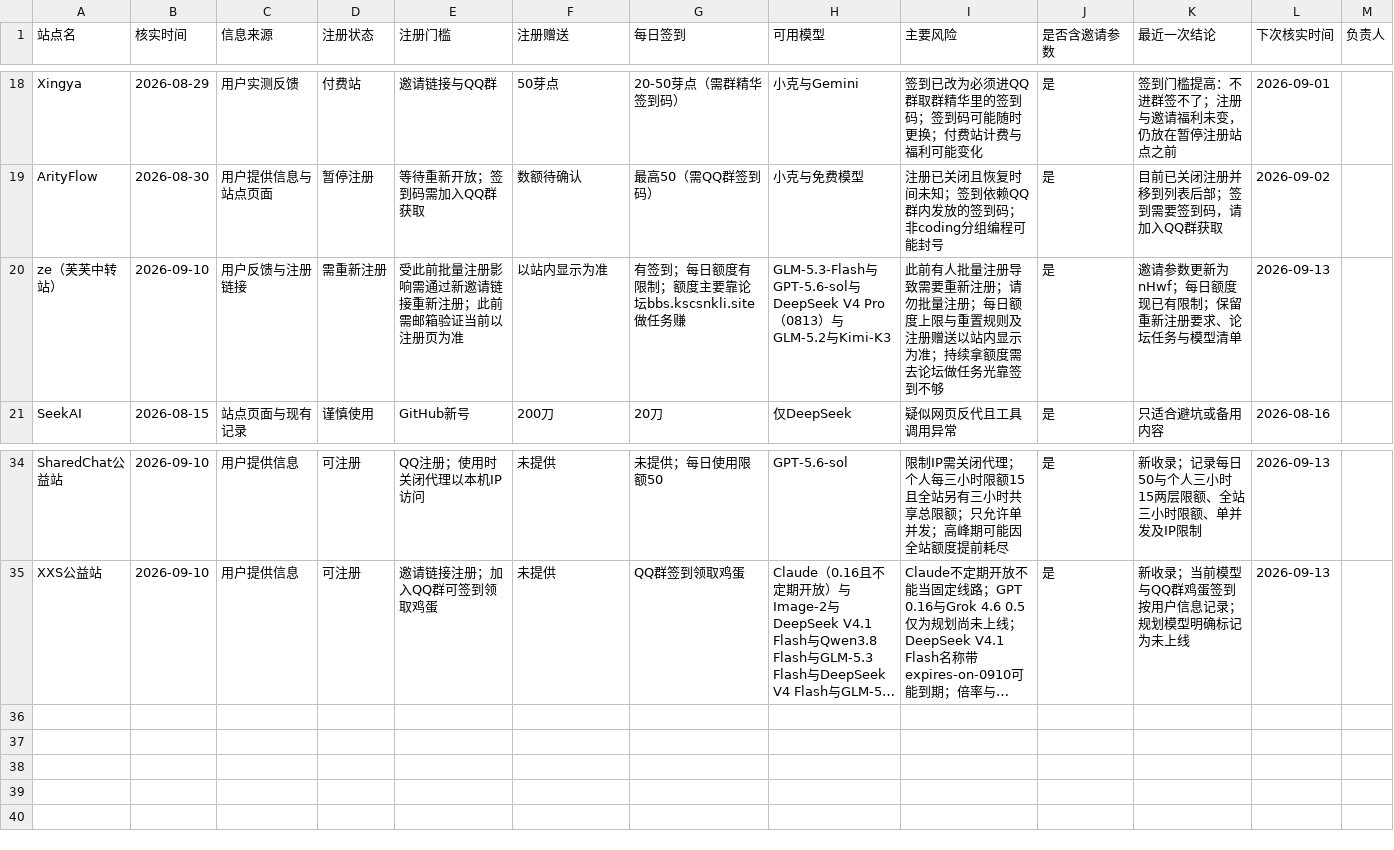
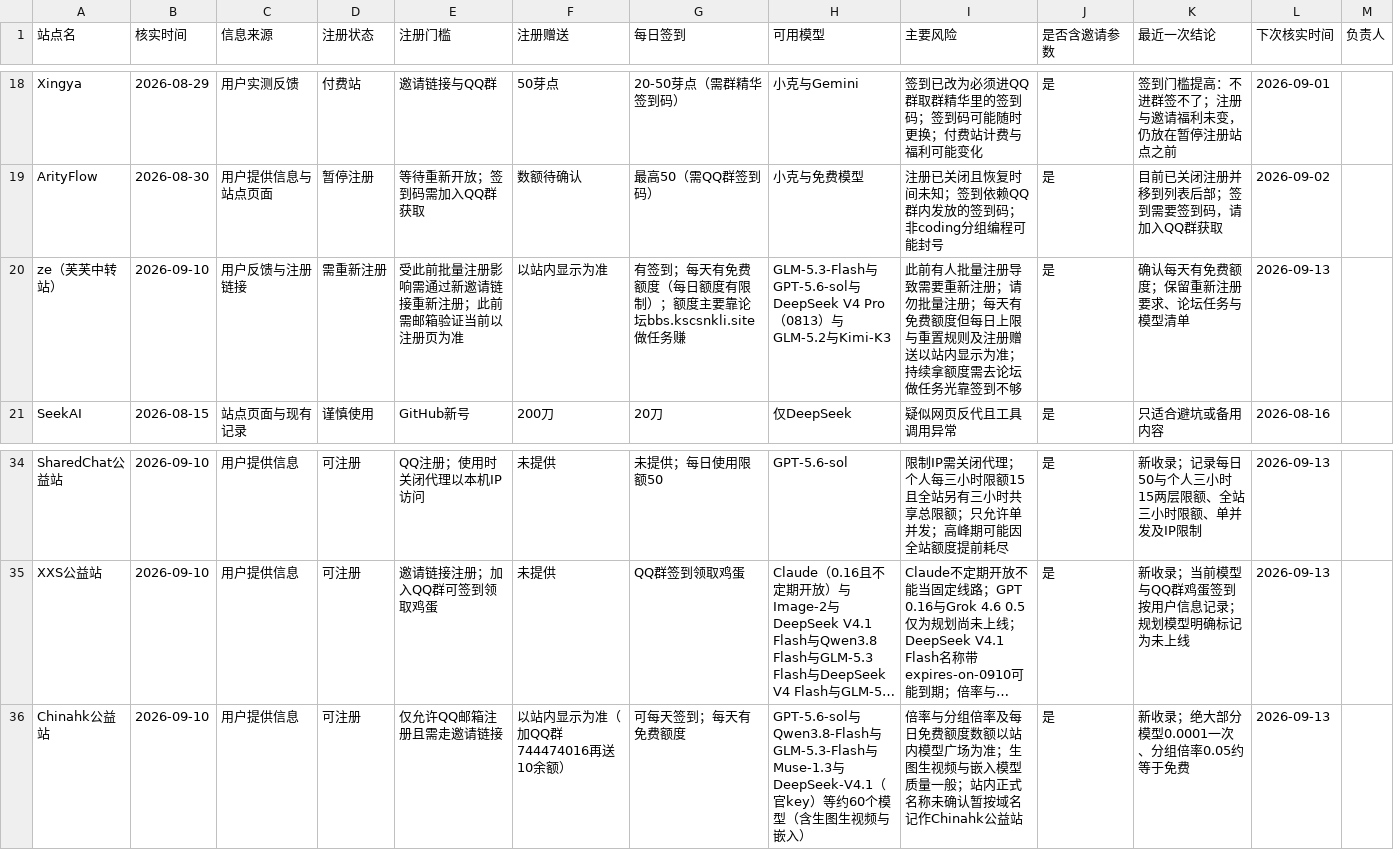
Before and after one commit to ytzzjx/ytzzjx.github.io, a CSV file: 运营推广/站点状态核实台账.csv, drawn as a sheet; only a part is shown, gaps mark what is left out; long unchanged cells end in …; the diff names each change by its address in the sheet, - before the commit and + after, or states it on an @@ line.

Commit message:
feat(directory): 新收录 Chinahk 公益站；芙芙中转确认需重新注册且每天有免费额度

```diff
--- a/运营推广/站点状态核实台账.csv
+++ b/运营推广/站点状态核实台账.csv
-G20 (每日签到): 有签到；每日额度有限制；额度主要靠论坛bbs.kscsnkli.site做任务赚
+G20 (每日签到): 有签到；每天有免费额度（每日额度有限制）；额度主要靠论坛bbs.kscsnkli.site做任务赚
-I20 (主要风险): …注册；每日额度上限与重…
+I20 (主要风险): …注册；每天有免费额度但每日上限与重…
-K20 (最近一次结论): 邀请参数更新为nHwf；每日额度现已有限制；保留重新注册要求、论坛任务与模型清单
+K20 (最近一次结论): 确认每天有免费额度；保留重新注册要求、论坛任务与模型清单
+row 36: Chinahk公益站 | 2026-09-10 | 用户提供信息 | 可注册 | 仅允许QQ邮箱注册且需走邀请链接 | 以站内显示为准（加QQ群744474016再送10余额） | 可每天签到；每天有免费额度 | GPT-5.6-sol与Qwen3.8-Flash与GLM-5.3-Flash与Muse-1.3与DeepSeek-V4.1（官key）等约60个模型（含生图生视频与嵌入） | 倍率与分组倍率及每日免费额度数额以站内模型广场为准；生图生视频与嵌入模型质量一般；站内正式名称未确认暂按域名记作Chinahk公益站 | 是 | 新收录；绝大部分模型0.0001一次、分组倍率0.05约等于免费 | 2026-09-13
```
Also changed, not shown: 4 other files.
